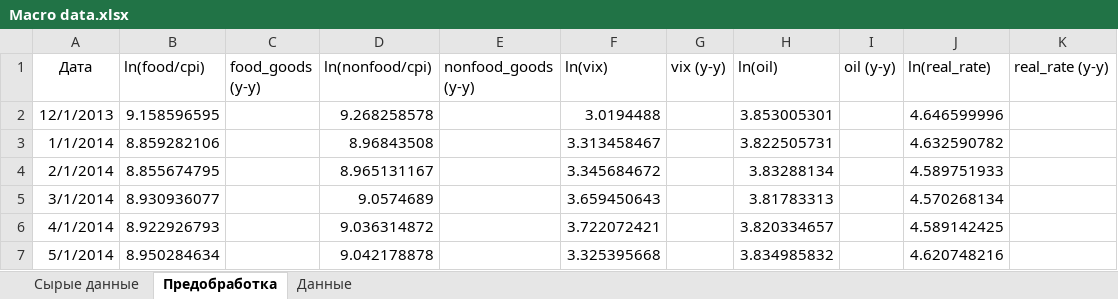
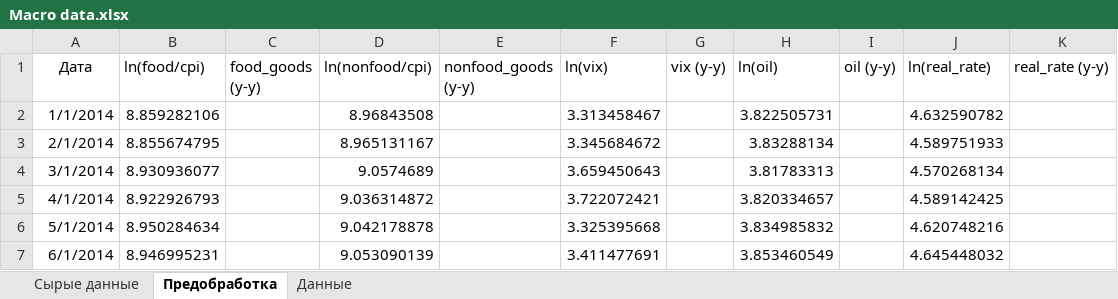
Before and after one commit to golovanovaliza/Forecastig-retail-with-Google-Trends, an Excel workbook: Macro data.xlsx, sheet Предобработка, drawn as a sheet; only a part is shown; the shorter side is filled out with more unchanged rows; values as stored, in another font and other column widths than the file's, no borders; the diff names each change by its address in the sheet, - before the commit and + after, or states it on an @@ line.

```diff
--- a/Macro data.xlsx (sheet Предобработка)
+++ b/Macro data.xlsx (sheet Предобработка)
-row 2: 12/1/2013 | 9.158596595 |  | 9.268258578 |  | 3.0194488 |  | 3.853005301 |  | 4.646599996
```
Also changed, not shown: sheet Сырые данные, formulas that keep their value, neprod.xlsx, 1 other file.
